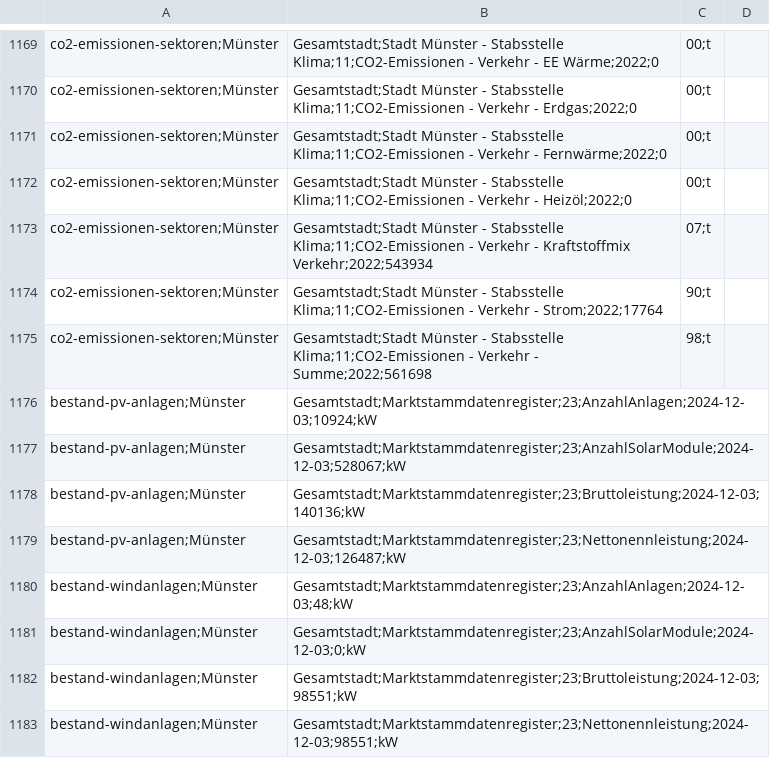
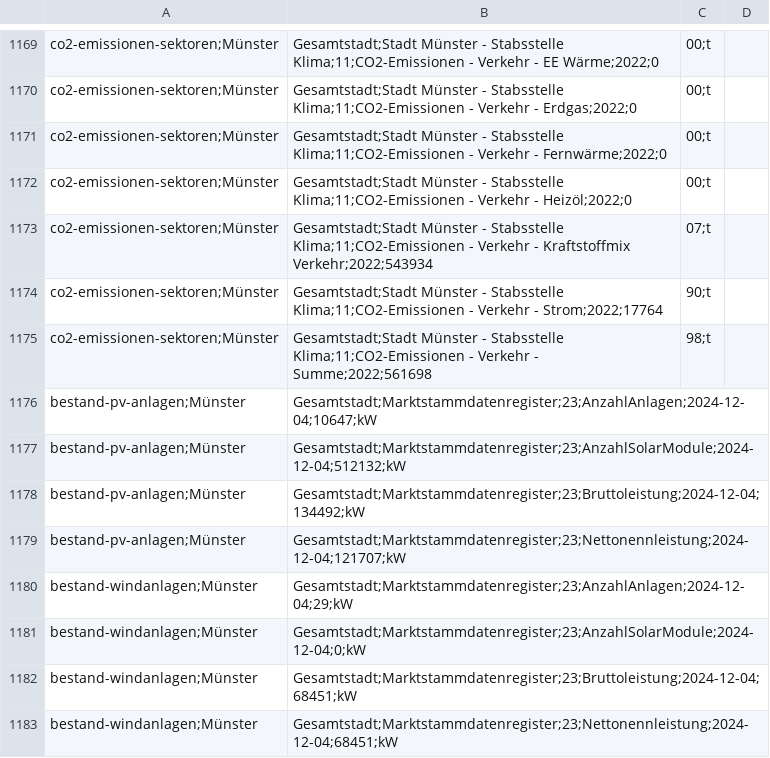
Before and after one commit to od-ms/converter-scripts, a CSV file: klimadashboard/klimadata.csv, drawn as a sheet; only a part is shown, gaps mark what is left out.

Commit message:
Update 2024-12-04

```diff
--- a/klimadashboard/klimadata.csv
+++ b/klimadashboard/klimadata.csv
@@ -1175,9 +1175,9 @@ co2-emissionen-sektoren;Münster, Gesamtstadt;Stadt Münster - Stabsstelle Klima
 co2-emissionen-sektoren;Münster, Gesamtstadt;Stadt Münster - Stabsstelle Klima;11;CO2-Emissionen - Verkehr - Summe;2022;561698,98;t
-bestand-pv-anlagen;Münster, Gesamtstadt;Marktstammdatenregister;23;AnzahlAnlagen;2024-12-03;10924;kW
-bestand-pv-anlagen;Münster, Gesamtstadt;Marktstammdatenregister;23;AnzahlSolarModule;2024-12-03;528067;kW
-bestand-pv-anlagen;Münster, Gesamtstadt;Marktstammdatenregister;23;Bruttoleistung;2024-12-03;140136;kW
-bestand-pv-anlagen;Münster, Gesamtstadt;Marktstammdatenregister;23;Nettonennleistung;2024-12-03;126487;kW
-bestand-windanlagen;Münster, Gesamtstadt;Marktstammdatenregister;23;AnzahlAnlagen;2024-12-03;48;kW
-bestand-windanlagen;Münster, Gesamtstadt;Marktstammdatenregister;23;AnzahlSolarModule;2024-12-03;0;kW
-bestand-windanlagen;Münster, Gesamtstadt;Marktstammdatenregister;23;Bruttoleistung;2024-12-03;98551;kW
-bestand-windanlagen;Münster, Gesamtstadt;Marktstammdatenregister;23;Nettonennleistung;2024-12-03;98551;kW
+bestand-pv-anlagen;Münster, Gesamtstadt;Marktstammdatenregister;23;AnzahlAnlagen;2024-12-04;10647;kW
+bestand-pv-anlagen;Münster, Gesamtstadt;Marktstammdatenregister;23;AnzahlSolarModule;2024-12-04;512132;kW
+bestand-pv-anlagen;Münster, Gesamtstadt;Marktstammdatenregister;23;Bruttoleistung;2024-12-04;134492;kW
+bestand-pv-anlagen;Münster, Gesamtstadt;Marktstammdatenregister;23;Nettonennleistung;2024-12-04;121707;kW
+bestand-windanlagen;Münster, Gesamtstadt;Marktstammdatenregister;23;AnzahlAnlagen;2024-12-04;29;kW
+bestand-windanlagen;Münster, Gesamtstadt;Marktstammdatenregister;23;AnzahlSolarModule;2024-12-04;0;kW
+bestand-windanlagen;Münster, Gesamtstadt;Marktstammdatenregister;23;Bruttoleistung;2024-12-04;68451;kW
+bestand-windanlagen;Münster, Gesamtstadt;Marktstammdatenregister;23;Nettonennleistung;2024-12-04;68451;kW
```
